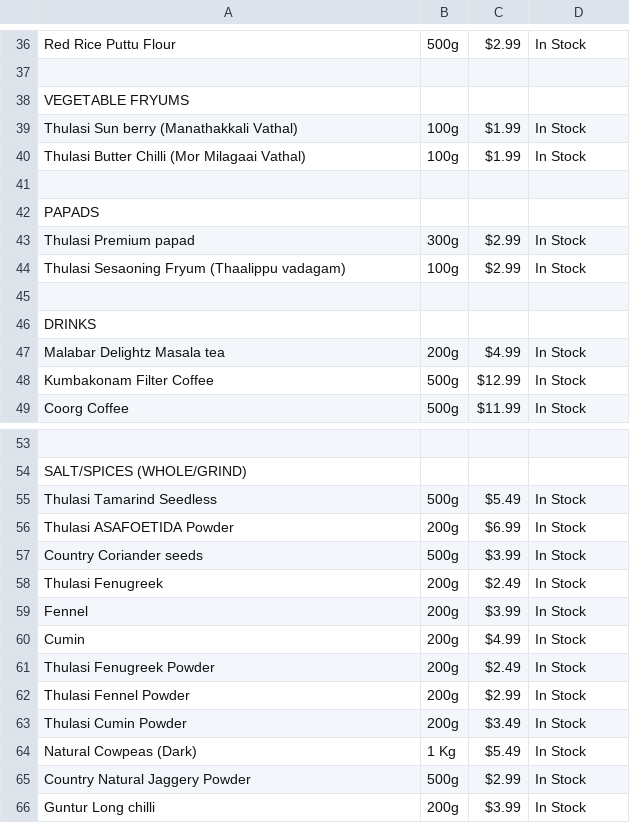
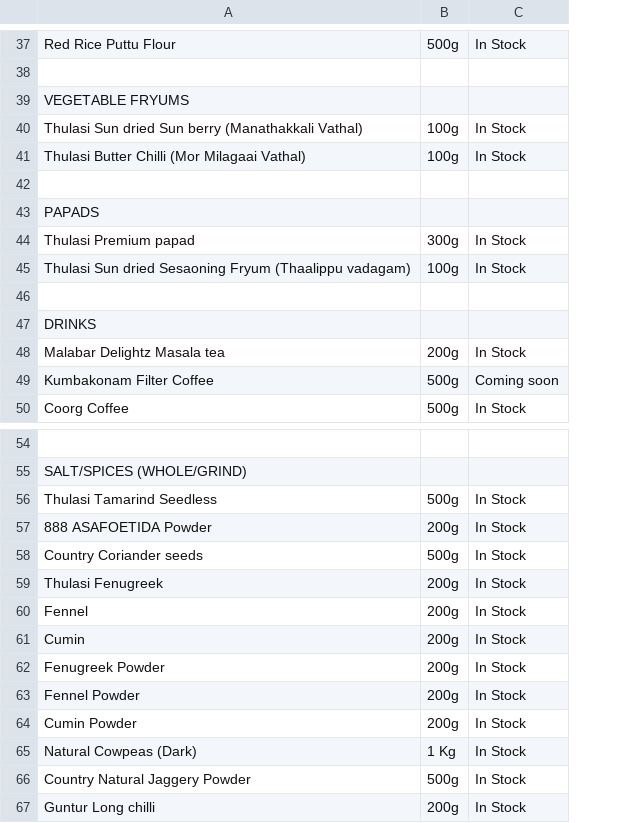
Before and after one commit to 18stepspantry/catalogue, a CSV file: products.csv, drawn as a sheet; only a part is shown, gaps mark what is left out; removed rows and columns are numbered as before the commit, all else as after; the diff covers the shown part only; the diff names each change by its address in the sheet, - before the commit and + after, or states it on an @@ line.

```diff
--- a/products.csv
+++ b/products.csv
-column C, rows 36-49: $2.99 |  |  | $1.99 | $1.99 |  |  | $2.99 | $2.99 |  |  | $4.99 | $12.99 | $11.99; rows 55-66: $5.49 | $6.99 | $3.99 | $2.49 | $3.99 | $4.99 | $2.49 | $2.99 | $3.49 | $5.49 | $2.99 | $3.99
-A40: Thulasi Sun berry (Manathakkali Vathal)
+A40: Thulasi Sun dried Sun berry (Manathakkali Vathal)
-A45: Thulasi Sesaoning Fryum…
+A45: Thulasi Sun dried Sesaoning Fryum…
-C49: In Stock
+C49: Coming soon
-A57: Thulasi ASAFOETIDA Powder
+A57: 888 ASAFOETIDA Powder
-A62: Thulasi Fenugreek Powder
+A62: Fenugreek Powder
-A63: Thulasi Fennel Powder
+A63: Fennel Powder
-A64: Thulasi Cumin Powder
+A64: Cumin Powder
```
Also changed, not shown: 9 added rows, 4 removed rows, 3 moved rows and 8 edited cells elsewhere in this file.
